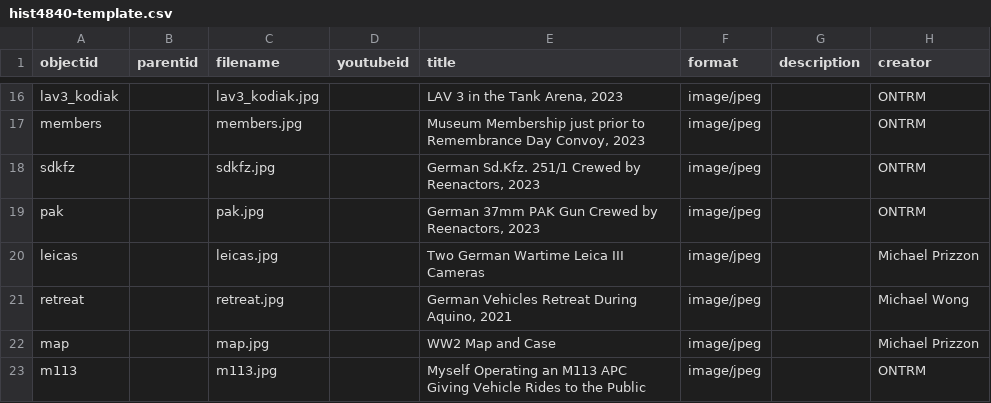
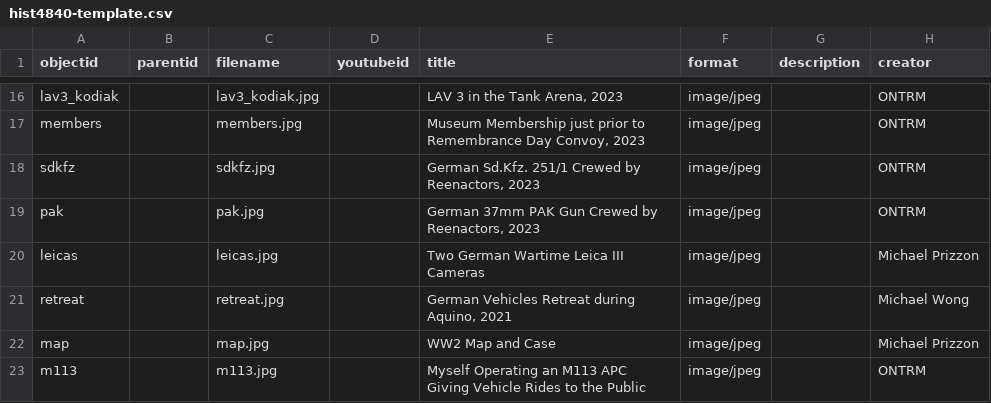
Before and after one commit to BusiedBat306/HIST4840-template, a CSV file: _data/hist4840-template.csv, drawn as a sheet; only a part is shown, gaps mark what is left out; the diff names each change by its address in the sheet, - before the commit and + after, or states it on an @@ line.

Commit message:
Add files via upload

```diff
--- a/_data/hist4840-template.csv
+++ b/_data/hist4840-template.csv
-E21 (title): German Vehicles Retreat During Aquino, 2021
+E21 (title): German Vehicles Retreat during Aquino, 2021
```
